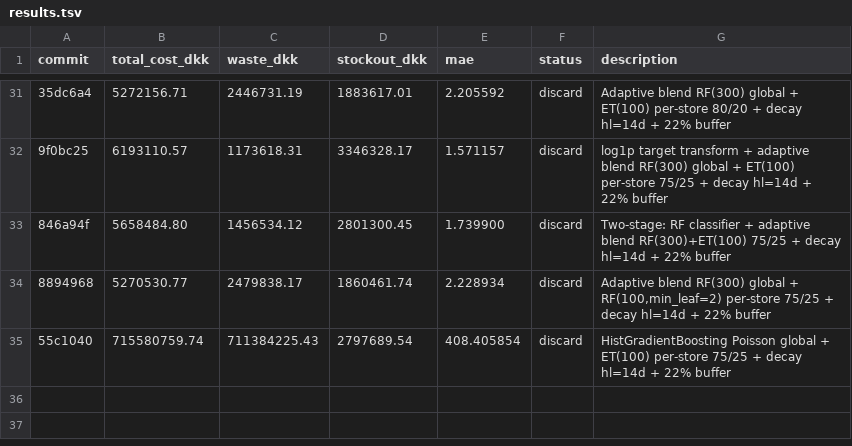
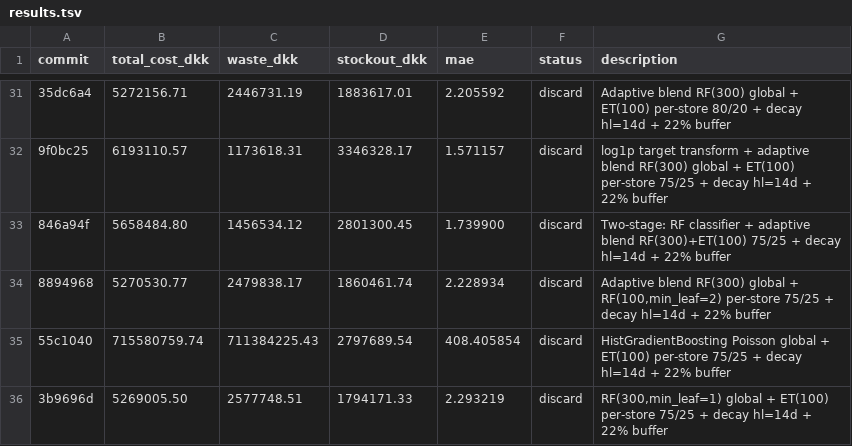
Before and after one commit to mabdelmagid-sketch/DIH-X-AUC-Hackathon, a TSV file: FlowPOS/services/forecasting/autoresearch/results.tsv, drawn as a sheet; only a part is shown, gaps mark what is left out; the diff names each change by its address in the sheet, - before the commit and + after, or states it on an @@ line.

Commit message:
chore: update results.tsv with recent experiments

```diff
--- a/FlowPOS/services/forecasting/autoresearch/results.tsv
+++ b/FlowPOS/services/forecasting/autoresearch/results.tsv
+row 36: 3b9696d | 5269005.50 | 2577748.51 | 1794171.33 | 2.293219 | discard | RF(300,min_leaf=1) global + ET(100) per-store 75/25 + decay hl=14d + 22% buffer
```
